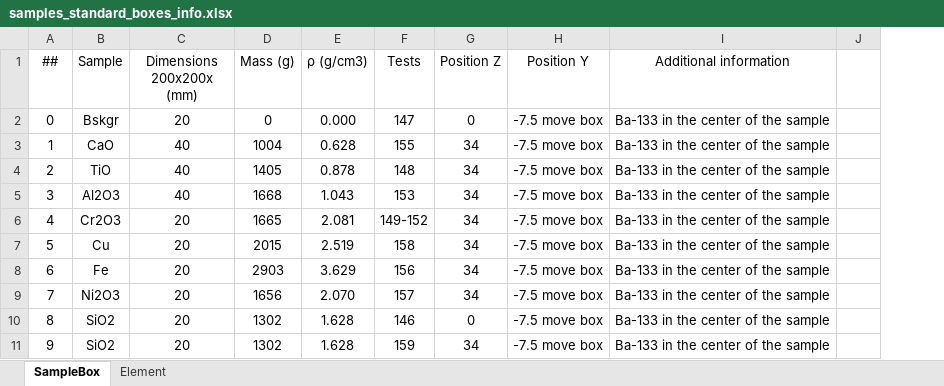
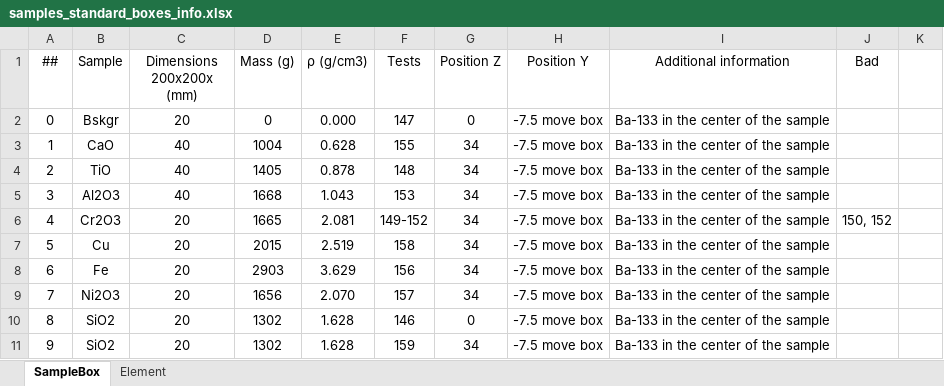
Before and after one commit to terawatt93/HPGeLaBrDataParsing, an Excel workbook: samples_standard_boxes_info.xlsx, sheet SampleBox, drawn as a sheet; only a part is shown; values as stored, in another font and other column widths than the file's, no borders; the diff names each change by its address in the sheet, - before the commit and + after, or states it on an @@ line.

Commit message:
Added "Bad" column

```diff
--- a/samples_standard_boxes_info.xlsx (sheet SampleBox)
+++ b/samples_standard_boxes_info.xlsx (sheet SampleBox)
+column J (Bad), row 6: 150, 152
```
Also changed, not shown: 1 other file.
